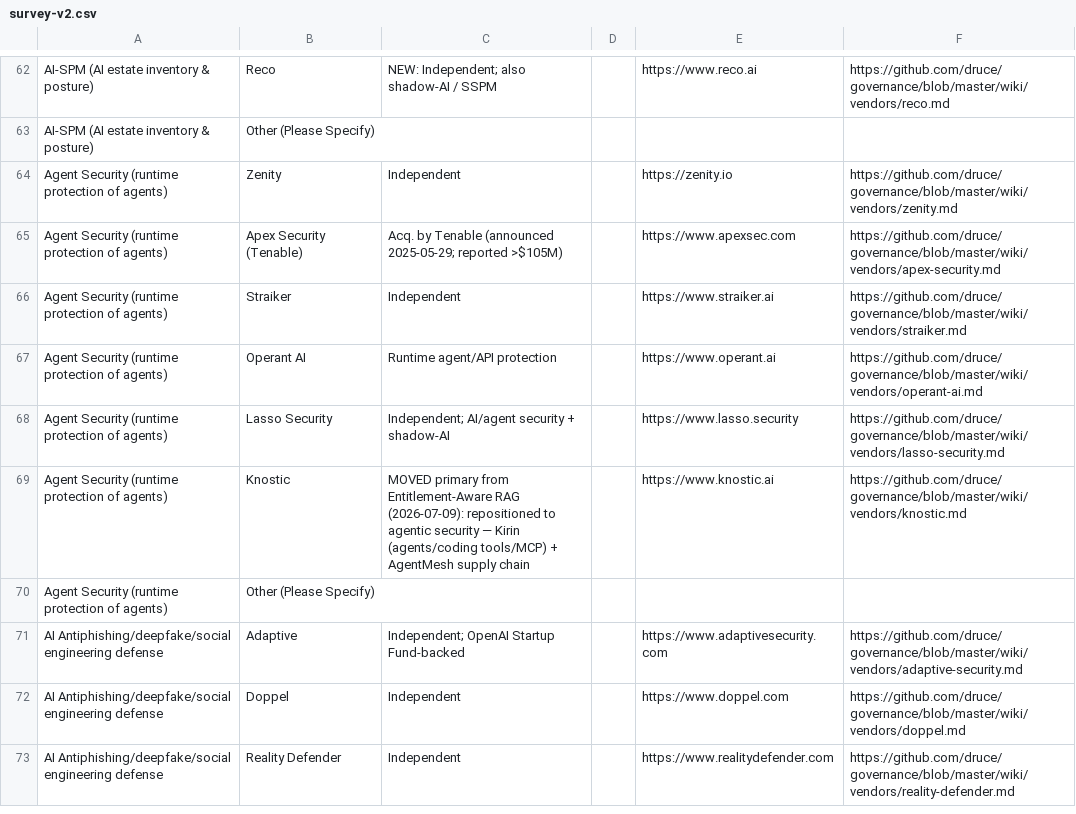
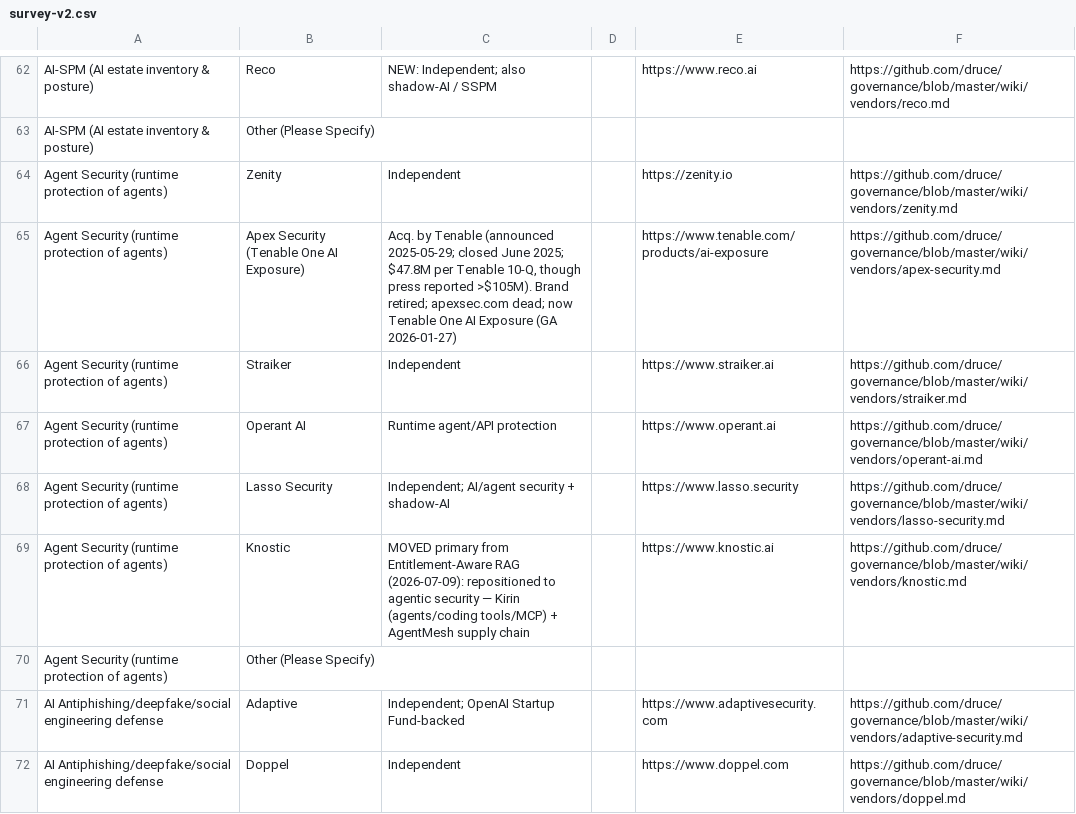
Before and after one commit to druce/governance, a CSV file: survey-v2.csv, drawn as a sheet; only a part is shown, gaps mark what is left out; the shorter side is filled out with more unchanged rows.

```diff
--- a/survey-v2.csv
+++ b/survey-v2.csv
@@ -64,3 +64,3 @@ AI-SPM (AI estate inventory & posture),Other (Please Specify),,,,
 Agent Security (runtime protection of agents),Zenity,Independent,,https://zenity.io,https://github.com/druce/governance/blob/master/wiki/vendors/zenity.md
-Agent Security (runtime protection of agents),Apex Security (Tenable),"Acq. by Tenable (announced 2025-05-29; reported >$105M)",,https://www.apexsec.com,https://github.com/druce/governance/blob/master/wiki/vendors/apex-security.md
+Agent Security (runtime protection of agents),Apex Security (Tenable One AI Exposure),"Acq. by Tenable (announced 2025-05-29; closed June 2025; $47.8M per Tenable 10-Q, though press reported >$105M). Brand retired; apexsec.com dead; now Tenable One AI Exposure (GA 2026-01-27)",,https://www.tenable.com/products/ai-exposure,https://github.com/druce/governance/blob/master/wiki/vendors/apex-security.md
 Agent Security (runtime protection of agents),Straiker,Independent,,https://www.straiker.ai,https://github.com/druce/governance/blob/master/wiki/vendors/straiker.md
```
Also changed, not shown: 3 other files.
